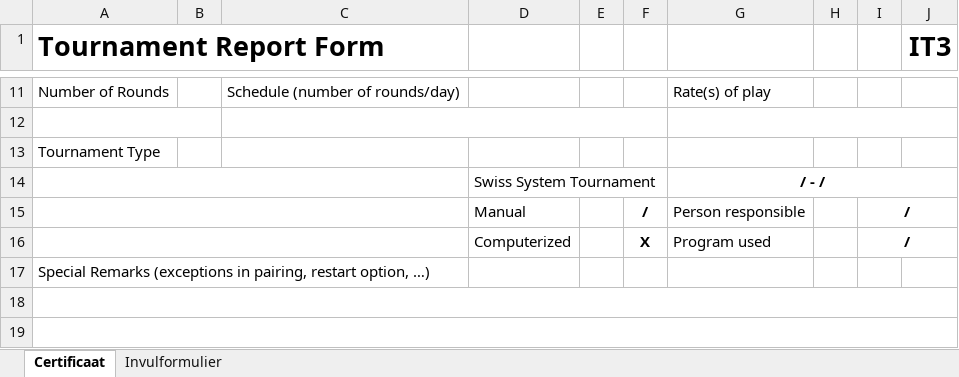
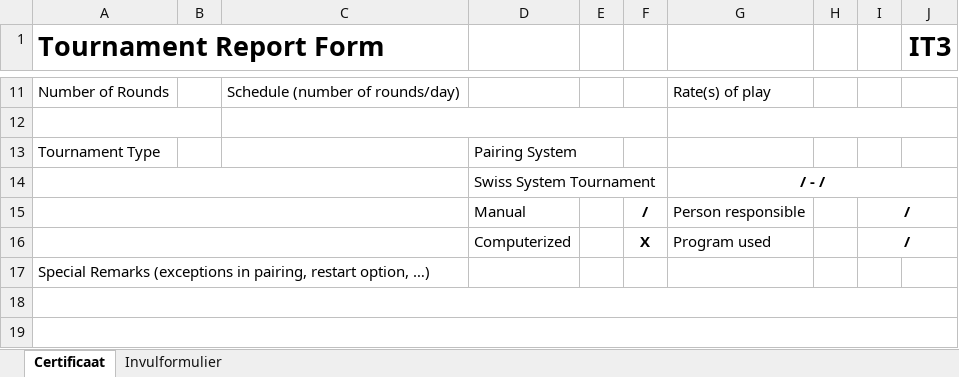
Before and after one commit to AuroraRyunix/openpairings, an Excel workbook: priv/norm_templates/IT3-TournamentReportForm.xlsx, sheet Certificaat, drawn as a sheet; only a part is shown, gaps mark what is left out; values as stored, in another font and other column widths than the file's, no borders; the diff names each change by its address in the sheet, - before the commit and + after, or states it on an @@ line.

Commit message:
Update the FIDE norm templates, fixing two misplaced FA1/IA1 values
FIDE revised FA1 and IA1: the block from row 21 down was restructured,
replacing the old "Recommendation: (please tick...)" section with a
confirmation-and-signature block. Fourteen labelled cells changed meaning
in place, ten went, eight arrived.

Our mapper already matched the NEW layout -- arbiter_norm_fills/3 has
always documented B22 as the chief arbiter's Date and B26 as the
authenticating official's -- but the templates committed here were the
OLD ones, where A22 is a tick row and A21 is "Recommendation". So the
tournament federation and the chief arbiter's date were being written
into the recommendation rows. Forms that looked complete and were wrong,
which is the failure mode this project keeps meeting.

Verified by generating an FA1 and reading each value back beside its own
LABEL rather than by trusting the cell references:

  r20 Position   = Chief Arbiter      r23 Name of Auth. official = ...
  r21 Federation = BEL                r24 Position of Auth.      = ...
  r22 Date       = 21.08.2026         r26 Date                   = ...

IT3 is unaffected. Its cell layout is byte-for-byte identical; the
revision adds one label, "Pairing System", above D14, which already
carried "Swiss System Tournament" as static text. No mapper change.

Two test assertions pinned STYLE indices (s="39", s="25") that FIDE
renumbered on re-save. Those are presentation, they say nothing about the
behaviour under test, and pinning them turns a cosmetic upstream edit into
a red build. Relaxed to \d+; the parts that carry meaning -- the formula,
and the stale cached <v>0</v> the test exists to strip -- are still
asserted exactly.

Note for whoever revises these next: both templates carry pre-filled
Belgian authenticating-official details (IA CORNET, Luc (205494),
"Belgian FIDE Delegate"). That is deliberate for this app but it is not a
blank FIDE form, and it will need attention if OpenPairings is ever used
outside the Belgian federation.

```diff
--- a/priv/norm_templates/IT3-TournamentReportForm.xlsx (sheet Certificaat)
+++ b/priv/norm_templates/IT3-TournamentReportForm.xlsx (sheet Certificaat)
-D13: (empty)
+D13: Pairing System
```
Also changed, not shown: priv/norm_templates/FA1-norm.xlsx, priv/norm_templates/IA1-norm.xlsx, 2 other files.
